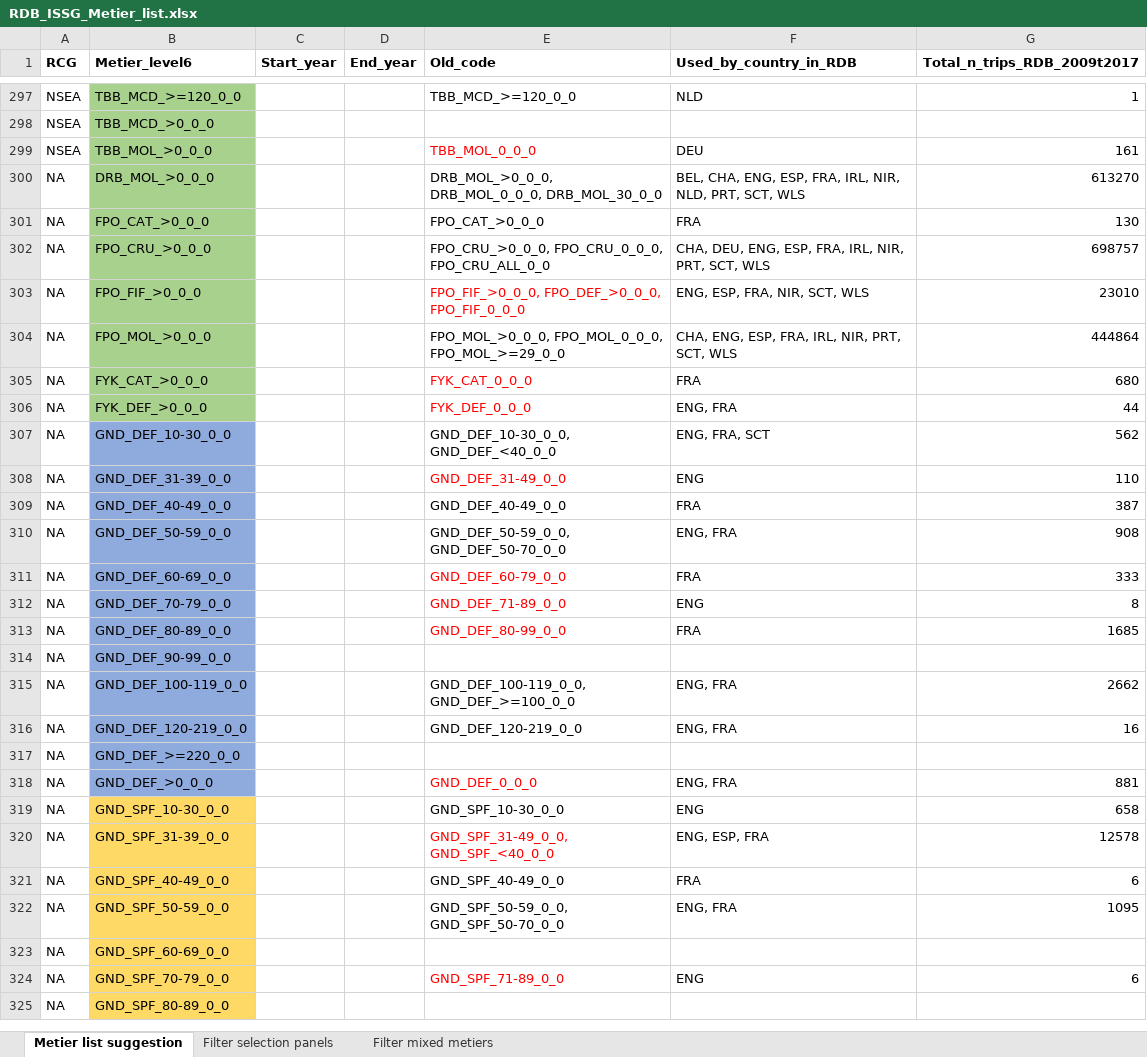
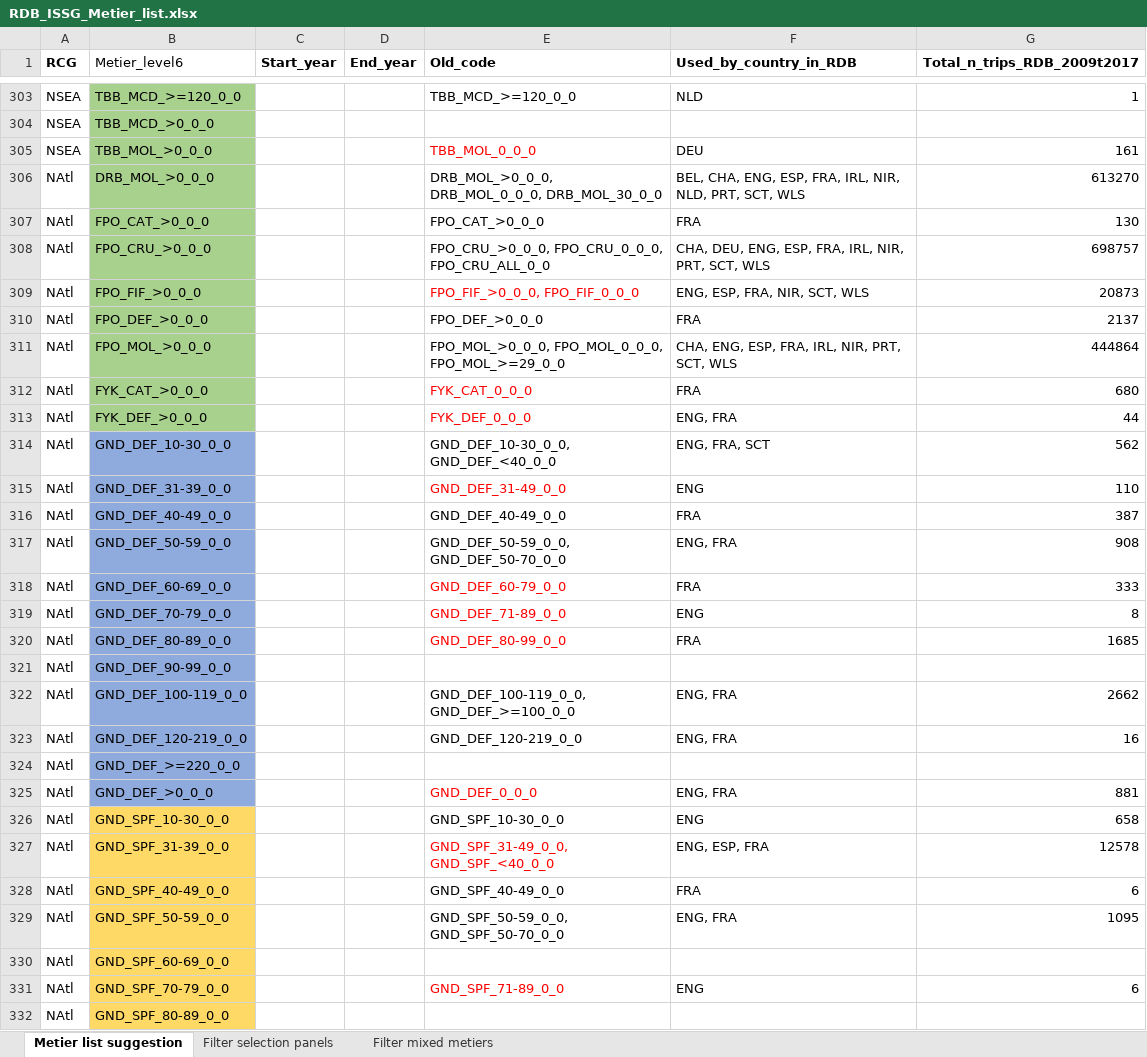
Before and after one commit to ices-eg/RCGs, an Excel workbook: Metiers/Reference_lists/RDB_ISSG_Metier_list.xlsx, sheet Metier list suggestion, drawn as a sheet; only a part is shown, gaps mark what is left out; values as stored, in another font and other column widths than the file's, no borders; addresses are those after the commit; the diff covers the shown part only; the diff names each change by its address in the sheet, - before the commit and + after, or states it on an @@ line.

Commit message:
Changed RCG BS to BALT, NA to NAtl, changed FIF metiers

```diff
--- a/Metiers/Reference_lists/RDB_ISSG_Metier_list.xlsx (sheet Metier list suggestion)
+++ b/Metiers/Reference_lists/RDB_ISSG_Metier_list.xlsx (sheet Metier list suggestion)
-B1 bold: on
+B1 bold: off
-A306:A309 (RCG): NA
+A306:A309 (RCG): NAtl
-E309 (Old_code): FPO_FIF_>0_0_0, FPO_DEF_>0_0_0, FPO_FIF_0_0_0
+E309 (Old_code): FPO_FIF_>0_0_0, FPO_FIF_0_0_0
-G309 (Total_n_trips_RDB_2009t2017): 23010
+G309 (Total_n_trips_RDB_2009t2017): 20873
+row 310: NAtl | FPO_DEF_>0_0_0 |  |  | FPO_DEF_>0_0_0 | FRA | 2137
-A311:A332 (RCG): NA
+A311:A332 (RCG): NAtl
```
Also changed, not shown: 21 added rows, 5 removed rows and 558 edited cells elsewhere in this sheet, 1 other file.
